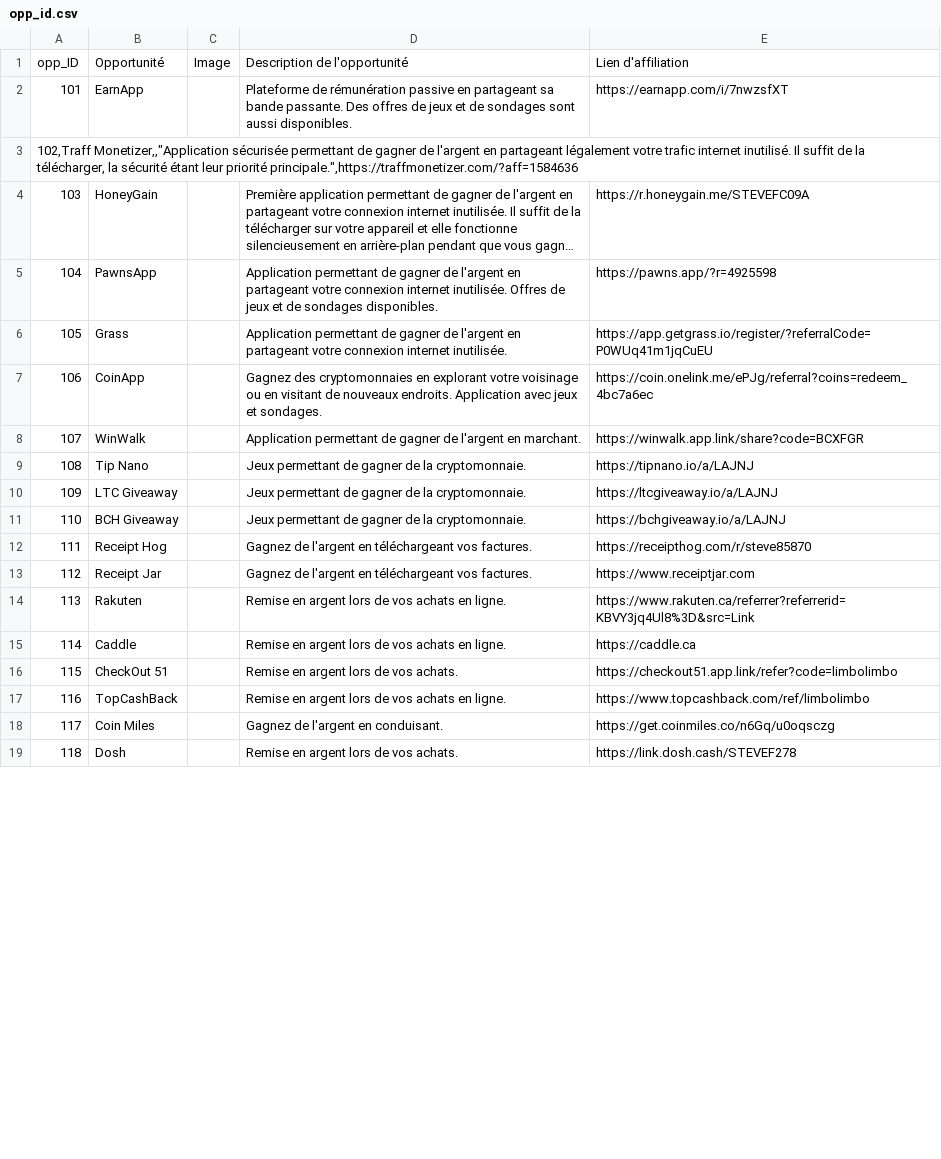
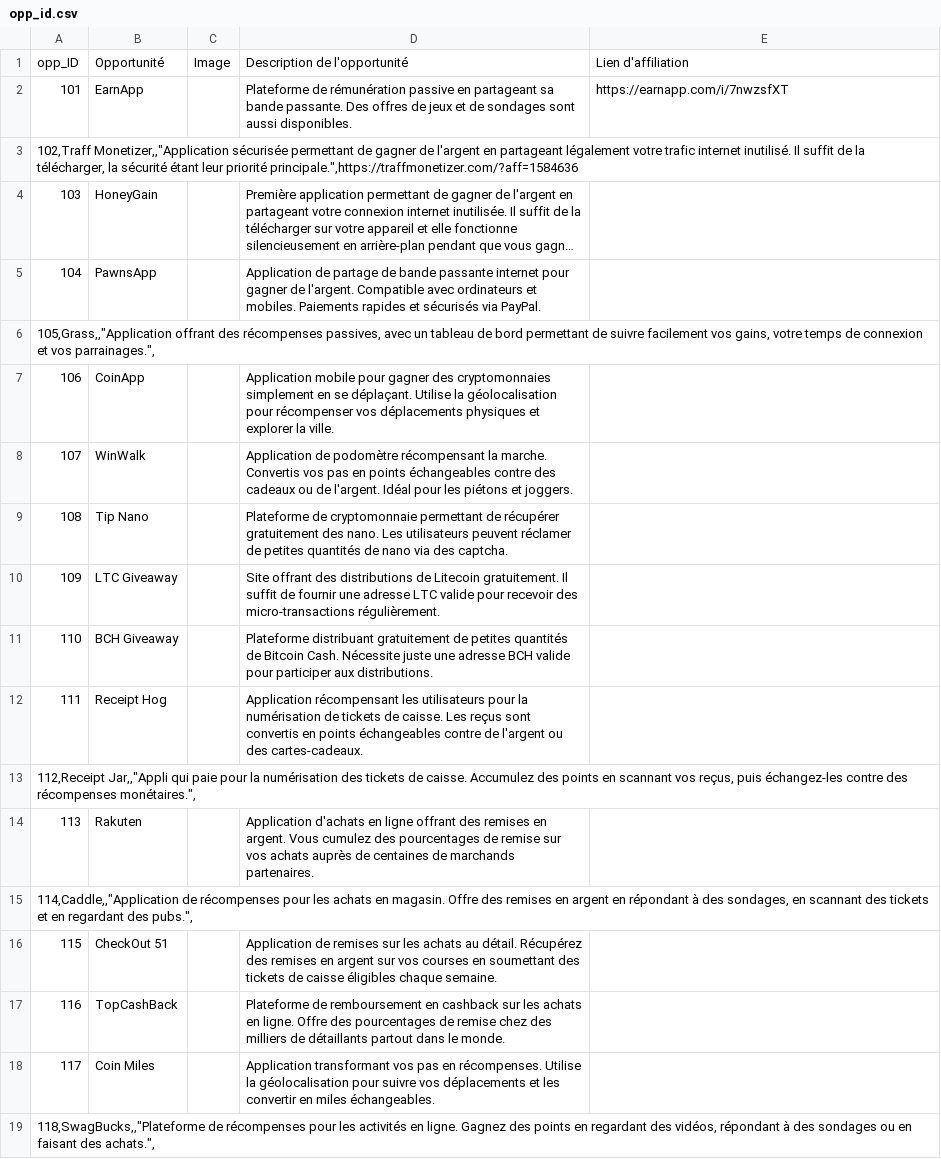
Before and after one commit to lecoqcafe/limbolimbo-0.3, a CSV file: public/data/opp_id.csv, drawn as a sheet; only a part is shown; long unchanged cells end in …; removed rows and columns are numbered as before the commit, all else as after; the diff covers the shown part only; the diff names each change by its address in the sheet, - before the commit and + after, or states it on an @@ line.

```diff
--- a/public/data/opp_id.csv
+++ b/public/data/opp_id.csv
-E4: https://r.honeygain.me/STEVEFC09A
+E4: (empty)
-D5: Application permettant de gagner de l'argent en partageant votre connexion internet inutilisée. Offres de jeux et de sondages disponibles.
+D5: Application de partage de bande passante internet pour gagner de l'argent. Compatible avec ordinateurs et mobiles. Paiements rapides et sécurisés via PayPal.
-E5: https://pawns.app/?r=4925598
+E5: (empty)
-row 6: 105 | Grass |  | Application permettant de gagner de l'argent en partageant votre connexion internet inutilisée. | https://app.getgrass.io/register/?referralCode=P0WUq41m1jqCuEU
+row 6: 105,Grass,,"Application offrant des récompenses passives, avec un tableau de bord permettant de suivre facilement vos gains, votre temps de connexion et vos parrainages.",
-D7: Gagnez des cryptomonnaies en explorant votre voisinage ou en visitant de nouveaux endroits. Application avec jeux et sondages.
+D7: Application mobile pour gagner des cryptomonnaies simplement en se déplaçant. Utilise la géolocalisation pour récompenser vos déplacements physiques et explorer la ville.
-E7: https://coin.onelink.me/ePJg/referral?coins=redeem_4bc7a6ec
+E7: (empty)
-D8: Application permettant de gagner de l'argent en marchant.
+D8: Application de podomètre récompensant la marche. Convertis vos pas en points échangeables contre des cadeaux ou de l'argent. Idéal pour les piétons et joggers.
-E8: https://winwalk.app.link/share?code=BCXFGR
+E8: (empty)
-D9: Jeux permettant de gagner de la cryptomonnaie.
+D9: Plateforme de cryptomonnaie permettant de récupérer gratuitement des nano. Les utilisateurs peuvent réclamer de petites quantités de nano via des captcha.
-E9: https://tipnano.io/a/LAJNJ
+E9: (empty)
-D10: Jeux permettant de gagner de la cryptomonnaie.
+D10: Site offrant des distributions de Litecoin gratuitement. Il suffit de fournir une adresse LTC valide pour recevoir des micro-transactions régulièrement.
-E10: https://ltcgiveaway.io/a/LAJNJ
+E10: (empty)
-D11: Jeux permettant de gagner de la cryptomonnaie.
+D11: Plateforme distribuant gratuitement de petites quantités de Bitcoin Cash. Nécessite juste une adresse BCH valide pour participer aux distributions.
-E11: https://bchgiveaway.io/a/LAJNJ
+E11: (empty)
-D12: Gagnez de l'argent en téléchargeant vos factures.
+D12: Application récompensant les utilisateurs pour la numérisation de tickets de caisse. Les reçus sont convertis en points échangeables contre de l'argent ou des cartes-cadeaux.
-E12: https://receipthog.com/r/steve85870
+E12: (empty)
-row 13: 112 | Receipt Jar |  | Gagnez de l'argent en téléchargeant vos factures. | https://www.receiptjar.com
+row 13: 112,Receipt Jar,,"Appli qui paie pour la numérisation des tickets de caisse. Accumulez des points en scannant vos reçus, puis échangez-les contre des récompenses monétaires.",
-D14: Remise en argent lors de vos achats en ligne.
+D14: Application d'achats en ligne offrant des remises en argent. Vous cumulez des pourcentages de remise sur vos achats auprès de centaines de marchands partenaires.
-E14: https://www.rakuten.ca/referrer?referrerid=KBVY3jq4Ul8%3D&src=Link
+E14: (empty)
-row 15: 114 | Caddle |  | Remise en argent lors de vos achats en ligne. | https://caddle.ca
+row 15: 114,Caddle,,"Application de récompenses pour les achats en magasin. Offre des remises en argent en répondant à des sondages, en scannant des tickets et en regardant des pubs.",
-D16: Remise en argent lors de vos achats.
+D16: Application de remises sur les achats au détail. Récupérez des remises en argent sur vos courses en soumettant des tickets de caisse éligibles chaque semaine.
-E16: https://checkout51.app.link/refer?code=limbolimbo
+E16: (empty)
-D17: Remise en argent lors de vos achats en ligne.
+D17: Plateforme de remboursement en cashback sur les achats en ligne. Offre des pourcentages de remise chez des milliers de détaillants partout dans le monde.
-E17: https://www.topcashback.com/ref/limbolimbo
+E17: (empty)
-D18: Gagnez de l'argent en conduisant.
+D18: Application transformant vos pas en récompenses. Utilise la géolocalisation pour suivre vos déplacements et les convertir en miles échangeables.
-E18: https://get.coinmiles.co/n6Gq/u0oqsczg
+E18: (empty)
-row 19: 118 | Dosh |  | Remise en argent lors de vos achats. | https://link.dosh.cash/STEVEF278
+row 19: 118,SwagBucks,,"Plateforme de récompenses pour les activités en ligne. Gagnez des points en regardant des vidéos, répondant à des sondages ou en faisant des achats.",
```
Also changed, not shown: 1 added row, 1 removed row and 12 edited cells elsewhere in this file, public/data/opp_cat.csv, 5 other files.
